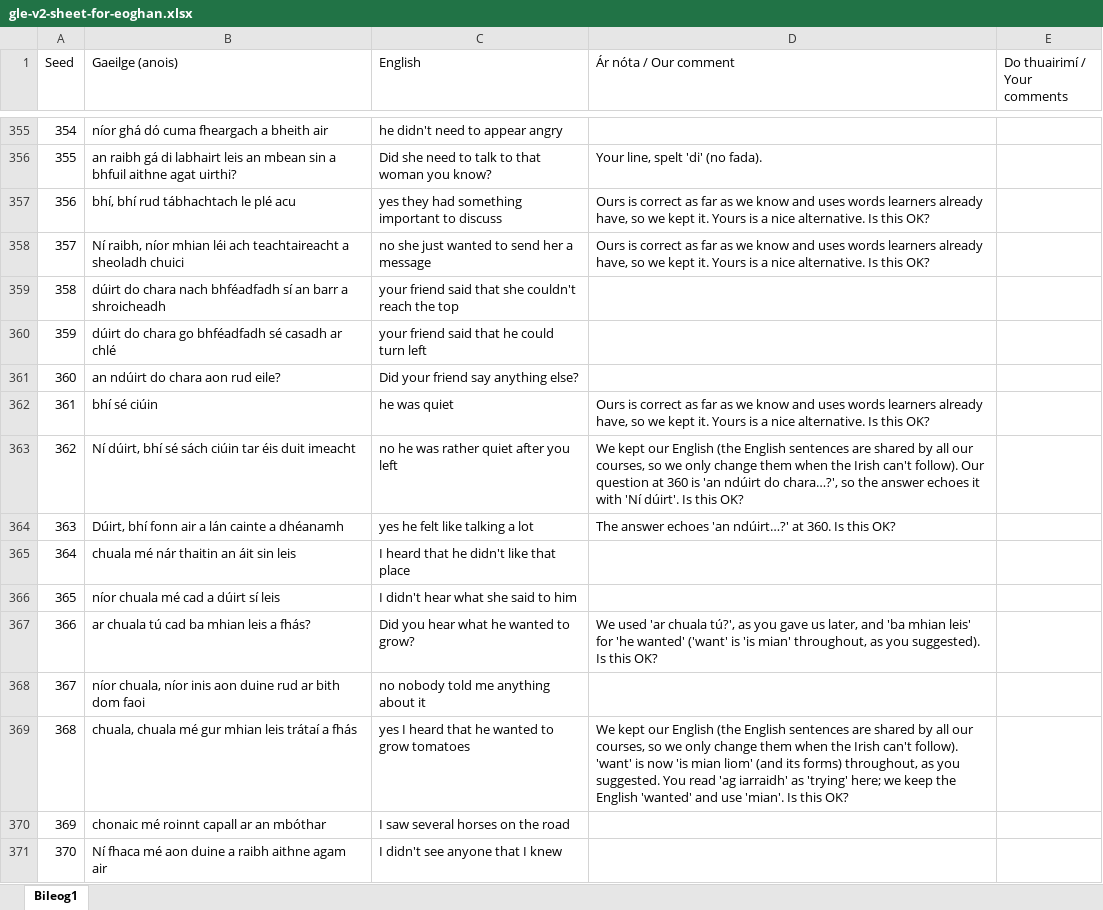
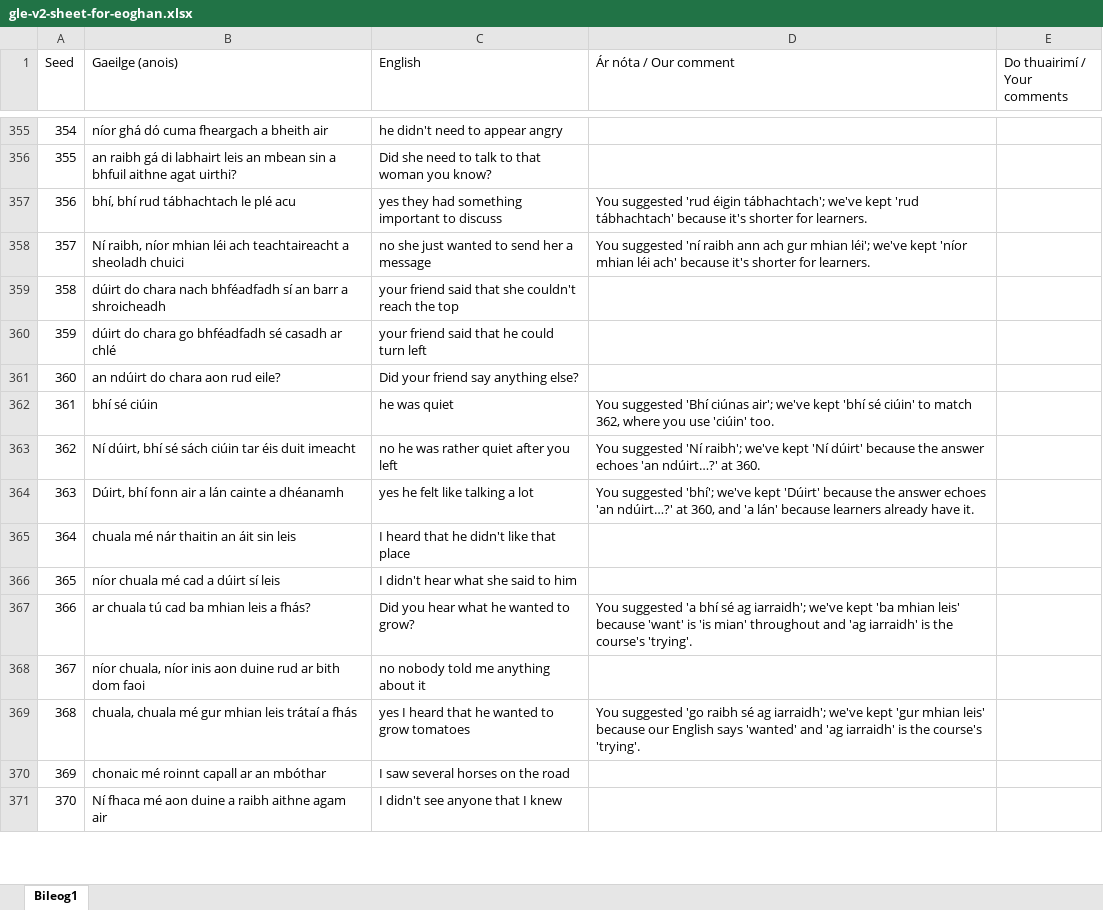
Before and after one commit to thomascassidyzm/ssi-dashboard-v7, an Excel workbook: ops/gle-v2-eoghan-excel-2026-11-16/gle-v2-sheet-for-eoghan.xlsx, sheet Bileog1, drawn as a sheet; only a part is shown, gaps mark what is left out; values as stored, in another font and other column widths than the file's, no cell formats; the diff covers the shown part only; the diff names each change by its address in the sheet, - before the commit and + after, or states it on an @@ line.

```diff
--- a/ops/gle-v2-eoghan-excel-2026-11-16/gle-v2-sheet-for-eoghan.xlsx (sheet Bileog1)
+++ b/ops/gle-v2-eoghan-excel-2026-11-16/gle-v2-sheet-for-eoghan.xlsx (sheet Bileog1)
-D356 (Ár nóta / Our comment): Your line, spelt 'di' (no fada).
+D356 (Ár nóta / Our comment): (empty)
-D357 (Ár nóta / Our comment): Ours is correct as far as we know and uses words learners already have, so we kept it. Yours is a nice alternative. Is this OK?
+D357 (Ár nóta / Our comment): You suggested 'rud éigin tábhachtach'; we've kept 'rud tábhachtach' because it's shorter for learners.
-D358 (Ár nóta / Our comment): Ours is correct as far as we know and uses words learners already have, so we kept it. Yours is a nice alternative. Is this OK?
+D358 (Ár nóta / Our comment): You suggested 'ní raibh ann ach gur mhian léi'; we've kept 'níor mhian léi ach' because it's shorter for learners.
-D362 (Ár nóta / Our comment): Ours is correct as far as we know and uses words learners already have, so we kept it. Yours is a nice alternative. Is this OK?
+D362 (Ár nóta / Our comment): You suggested 'Bhí ciúnas air'; we've kept 'bhí sé ciúin' to match 362, where you use 'ciúin' too.
-D363 (Ár nóta / Our comment): We kept our English (the English sentences are shared by all our courses, so we only change them when the Irish can't follow). Our question at 360 is 'an ndúirt do chara…?', so the answer echoes it with 'Ní dúirt'. Is this OK?
+D363 (Ár nóta / Our comment): You suggested 'Ní raibh'; we've kept 'Ní dúirt' because the answer echoes 'an ndúirt…?' at 360.
-D364 (Ár nóta / Our comment): The answer echoes 'an ndúirt…?' at 360. Is this OK?
+D364 (Ár nóta / Our comment): You suggested 'bhí'; we've kept 'Dúirt' because the answer echoes 'an ndúirt…?' at 360, and 'a lán' because learners already have it.
-D367 (Ár nóta / Our comment): We used 'ar chuala tú?', as you gave us later, and 'ba mhian leis' for 'he wanted' ('want' is 'is mian' throughout, as you suggested). Is this OK?
+D367 (Ár nóta / Our comment): You suggested 'a bhí sé ag iarraidh'; we've kept 'ba mhian leis' because 'want' is 'is mian' throughout and 'ag iarraidh' is the course's 'trying'.
-D369 (Ár nóta / Our comment): We kept our English (the English sentences are shared by all our courses, so we only change them when the Irish can't follow). 'want' is now 'is mian liom' (and its forms) throughout, as you suggested. You read 'ag iarraidh' as 'trying' here; we keep the English 'wanted' and use 'mian'. Is this OK?
+D369 (Ár nóta / Our comment): You suggested 'go raibh sé ag iarraidh'; we've kept 'gur mhian leis' because our English says 'wanted' and 'ag iarraidh' is the course's 'trying'.
```
Also changed, not shown: 359 edited cells elsewhere in this sheet, cell formats, 3 other files.
